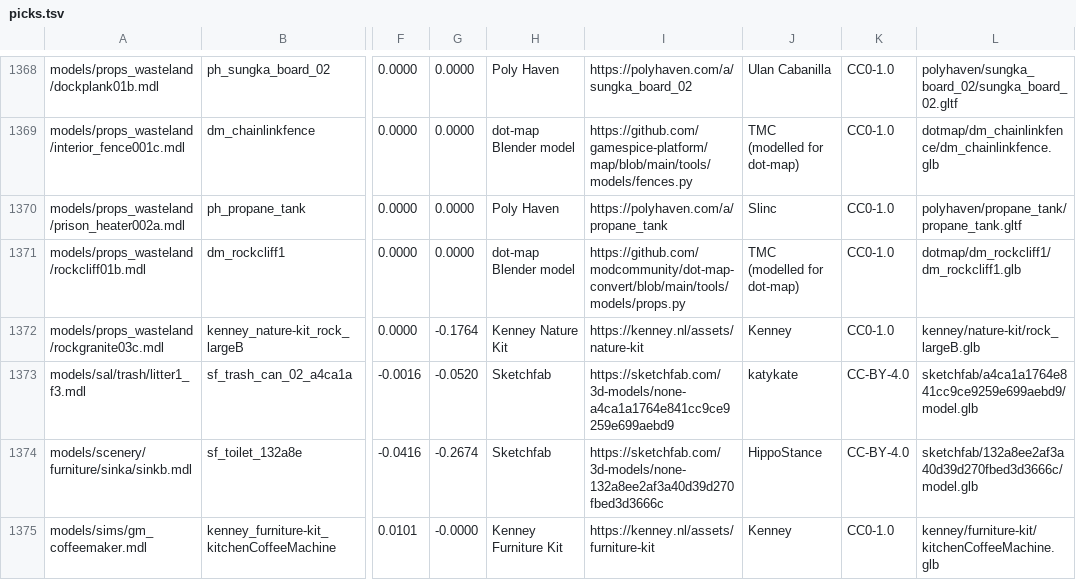
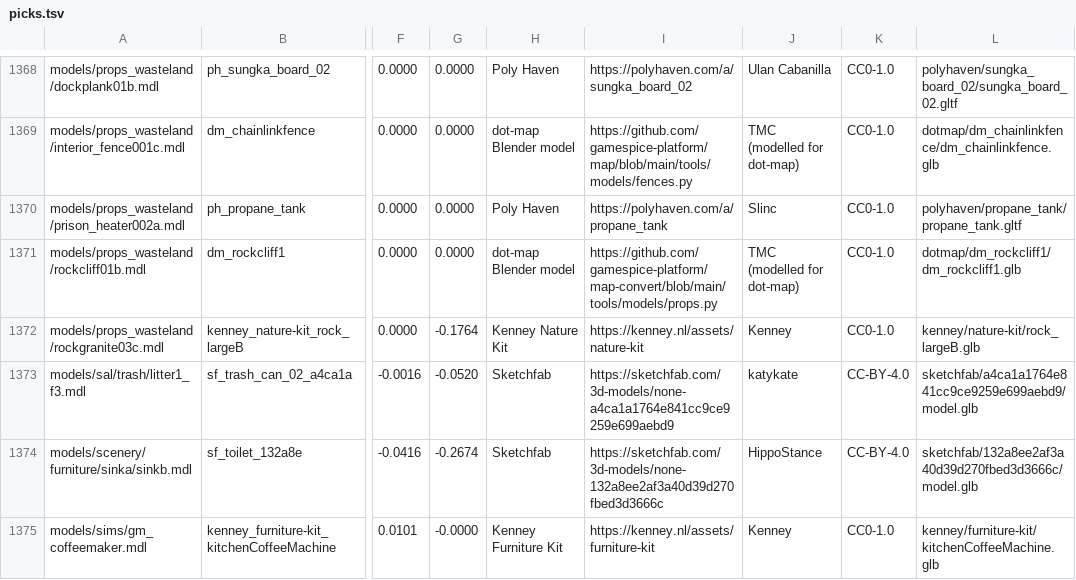
Before and after one commit to modcommunity/dot-map-convert, a TSV file: rules/models/picks.tsv, drawn as a sheet; only a part is shown, gaps mark what is left out; the diff covers the shown part only; the diff names each change by its address in the sheet, - before the commit and + after, or states it on an @@ line.

```diff
--- a/rules/models/picks.tsv
+++ b/rules/models/picks.tsv
-I1371: https://github.com/modcommunity/dot-map-convert/blob/main/tools/models/props.py
+I1371: https://github.com/gamespice-platform/map-convert/blob/main/tools/models/props.py
```
Also changed, not shown: 157 edited cells elsewhere in this file, 3 other files.
